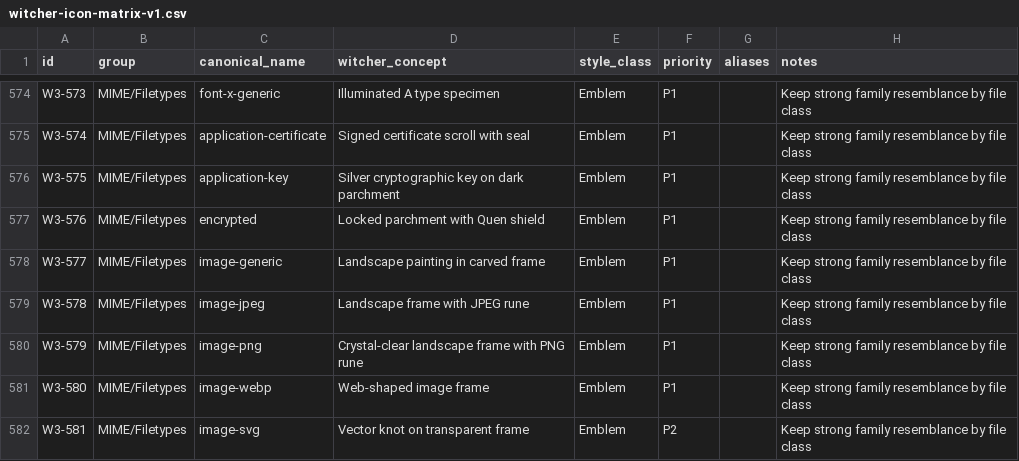
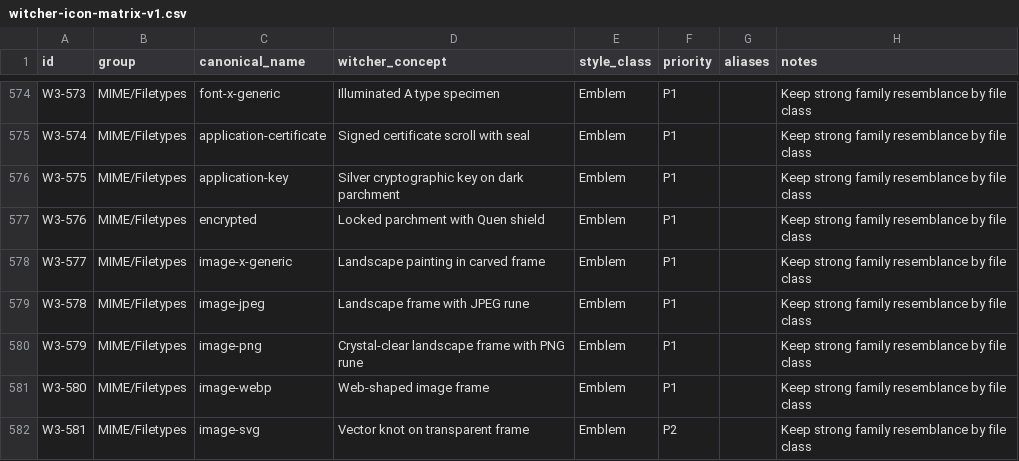
Before and after one commit to Delcado19/witcher3-hyde-theme, a CSV file: design/icons/matrix/witcher-icon-matrix-v1.csv, drawn as a sheet; only a part is shown, gaps mark what is left out.

Commit message:
Align generic image MIME canonical with Freedesktop

```diff
--- a/design/icons/matrix/witcher-icon-matrix-v1.csv
+++ b/design/icons/matrix/witcher-icon-matrix-v1.csv
@@ -577,3 +577,3 @@ W3-575,MIME/Filetypes,application-key,Silver cryptographic key on dark parchment
 W3-576,MIME/Filetypes,encrypted,Locked parchment with Quen shield,Emblem,P1,,Keep strong family resemblance by file class
-W3-577,MIME/Filetypes,image-generic,Landscape painting in carved frame,Emblem,P1,,Keep strong family resemblance by file class
+W3-577,MIME/Filetypes,image-x-generic,Landscape painting in carved frame,Emblem,P1,,Keep strong family resemblance by file class
 W3-578,MIME/Filetypes,image-jpeg,Landscape frame with JPEG rune,Emblem,P1,,Keep strong family resemblance by file class
```
Also changed, not shown: 2 other files.
